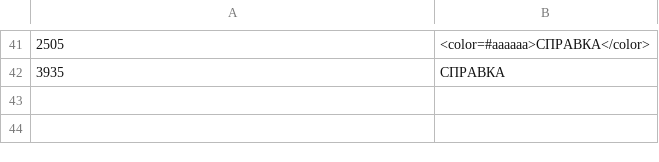
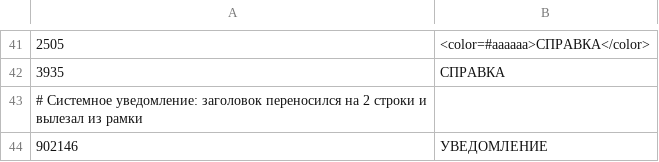
Before and after one commit to ReYndAn/ZEDZONE-RU, a CSV file: tools/overrides.csv, drawn as a sheet; only a part is shown, gaps mark what is left out; the diff names each change by its address in the sheet, - before the commit and + after, or states it on an @@ line.

Commit message:
v0.2.2: окна под русский текст и панель характеристик
- Слоты сохранений в главном меню: рамка выше, 4 строки помещаются с отступом (правило gr1 в extra.csv)
- «СЛОЖНОСТЬ» в слоте вынесена на отдельную строку (fx1)
- Крестик окна списка игр сдвинут внутрь рамки
- Заголовок «УВЕДОМЛЕНИЕ» вместо «СИСТЕМНОЕ УВЕДОМЛЕНИЕ» (не вылезает из рамки)
- Панель характеристик: «Защита головы: 17%», «Скорость хода», «ур.», мл/°C; строка веса снаряжения убрана
- Фигура персонажа в окне персонажа уменьшена до 80%
- extra.csv: новые типы правил fxN (правка разметки), fsN (масштаб шрифта), grN (рост рамки слота)

```diff
--- a/tools/overrides.csv
+++ b/tools/overrides.csv
+row 43: # Системное уведомление: заголовок переносился на 2 строки и вылезал из рамки
+row 44: 902146 | УВЕДОМЛЕНИЕ
```
Also changed, not shown: BepInEx/plugins/ZedZoneRU/extra.csv, 6 other files.
